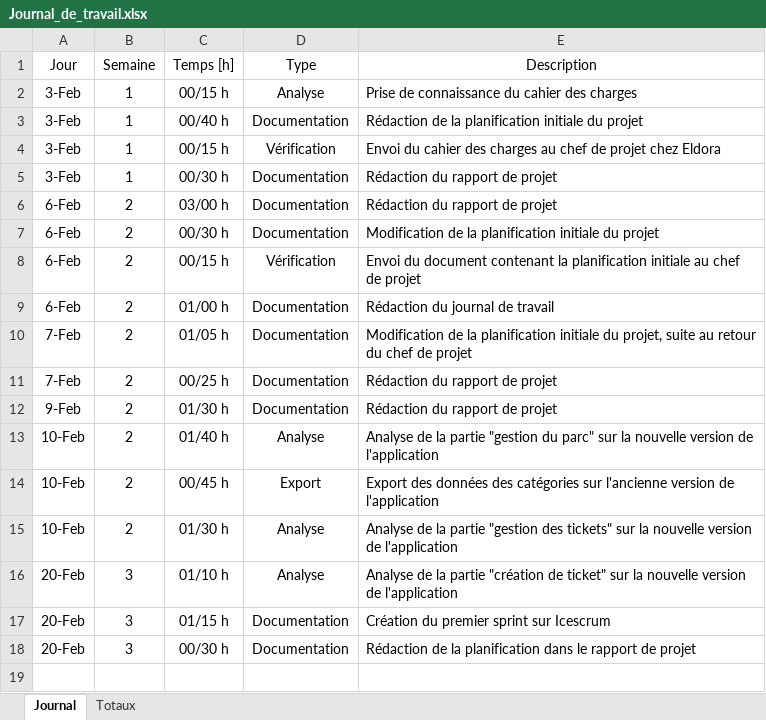
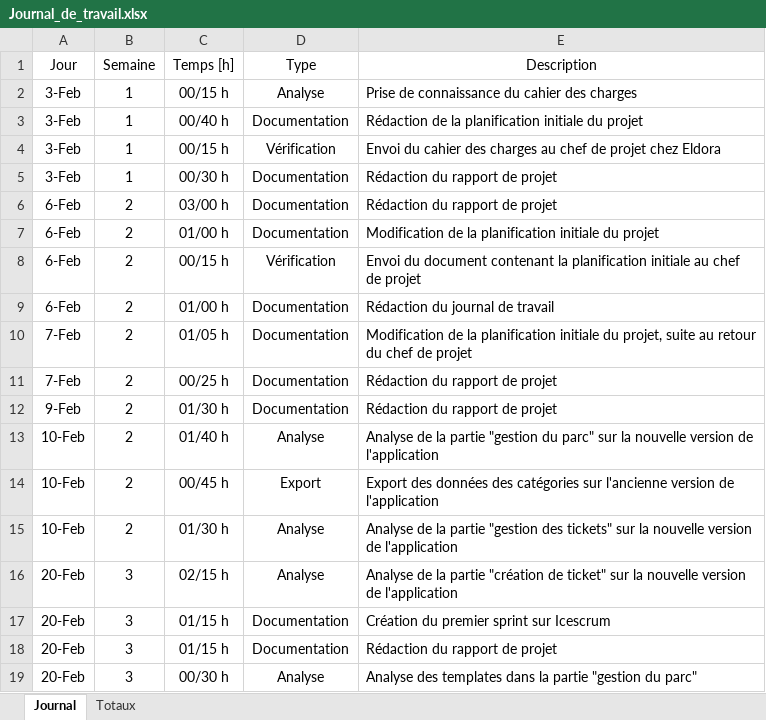
Before and after one commit to enzononnenmacher/PreTPI, an Excel workbook: Documentation/Journal_de_travail.xlsx, sheet Journal, drawn as a sheet; values as stored, in another font and other column widths than the file's, no borders; table styles not drawn; the diff names each change by its address in the sheet, - before the commit and + after, or states it on an @@ line.

Commit message:
Modification de la planification

```diff
--- a/Documentation/Journal_de_travail.xlsx (sheet Journal)
+++ b/Documentation/Journal_de_travail.xlsx (sheet Journal)
-C7 (Temps [h]): 00/30 h
+C7 (Temps [h]): 01/00 h
-C16 (Temps [h]): 01/10 h
+C16 (Temps [h]): 02/15 h
-C18 (Temps [h]): 00/30 h
+C18 (Temps [h]): 01/15 h
-E18 (Description): Rédaction de la planification dans le rapport de projet
+E18 (Description): Rédaction du rapport de projet
+row 19: 20-Feb | 3 | 00/30 h | Analyse | Analyse des templates dans la partie "gestion du parc"
```
Also changed, not shown: sheet Totaux, 1 other file.
